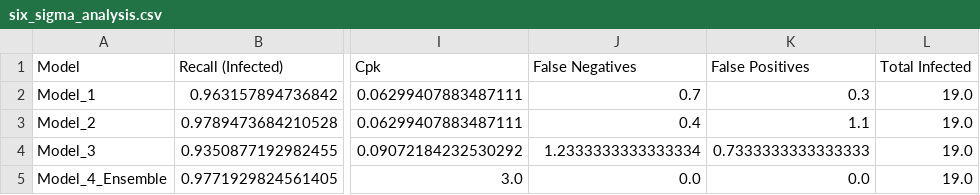
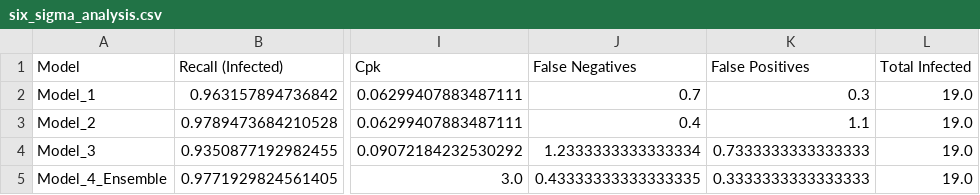
Before and after one commit to fayomitz/Salmon-Disease-Detection, a CSV file: six_sigma_analysis.csv, drawn as a sheet; only a part is shown, gaps mark what is left out; the diff names each change by its address in the sheet, - before the commit and + after, or states it on an @@ line.

Commit message:
Update Model_4_Ensemble to not round metrics

```diff
--- a/six_sigma_analysis.csv
+++ b/six_sigma_analysis.csv
-J5 (False Negatives): 0.0
+J5 (False Negatives): 0.43333333333333335
-K5 (False Positives): 0.0
+K5 (False Positives): 0.3333333333333333
```
Also changed, not shown: 4 other files.
